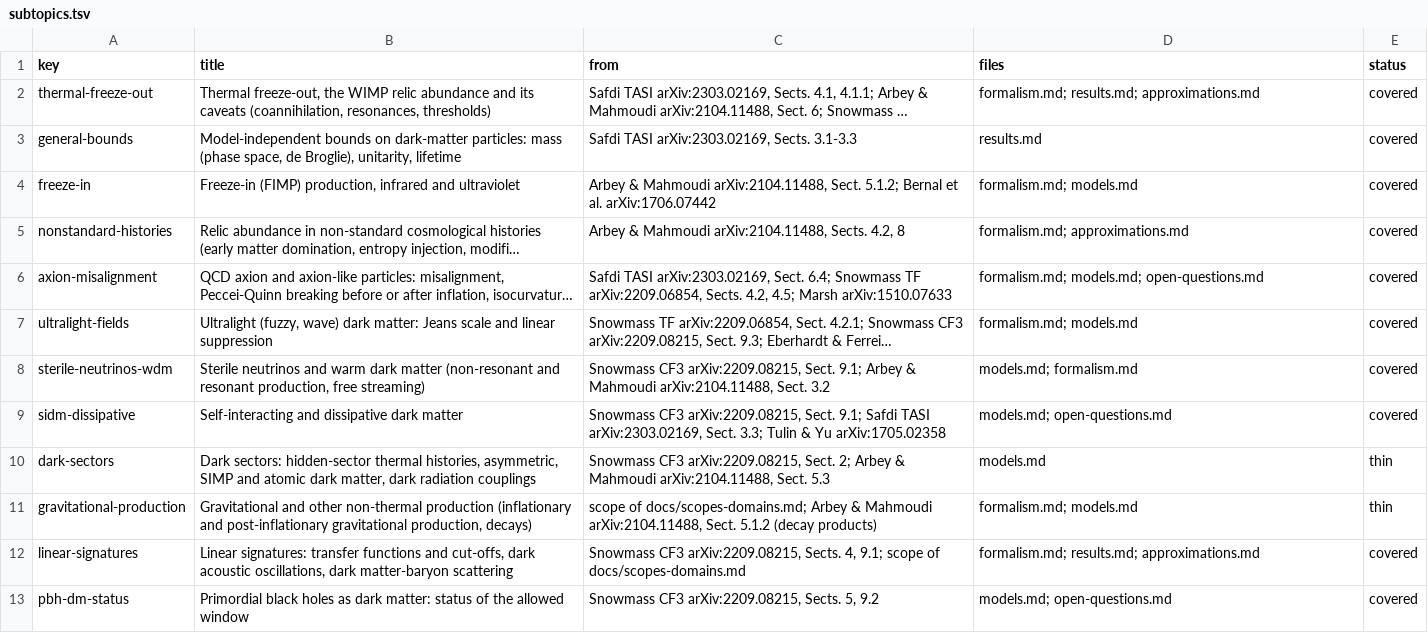
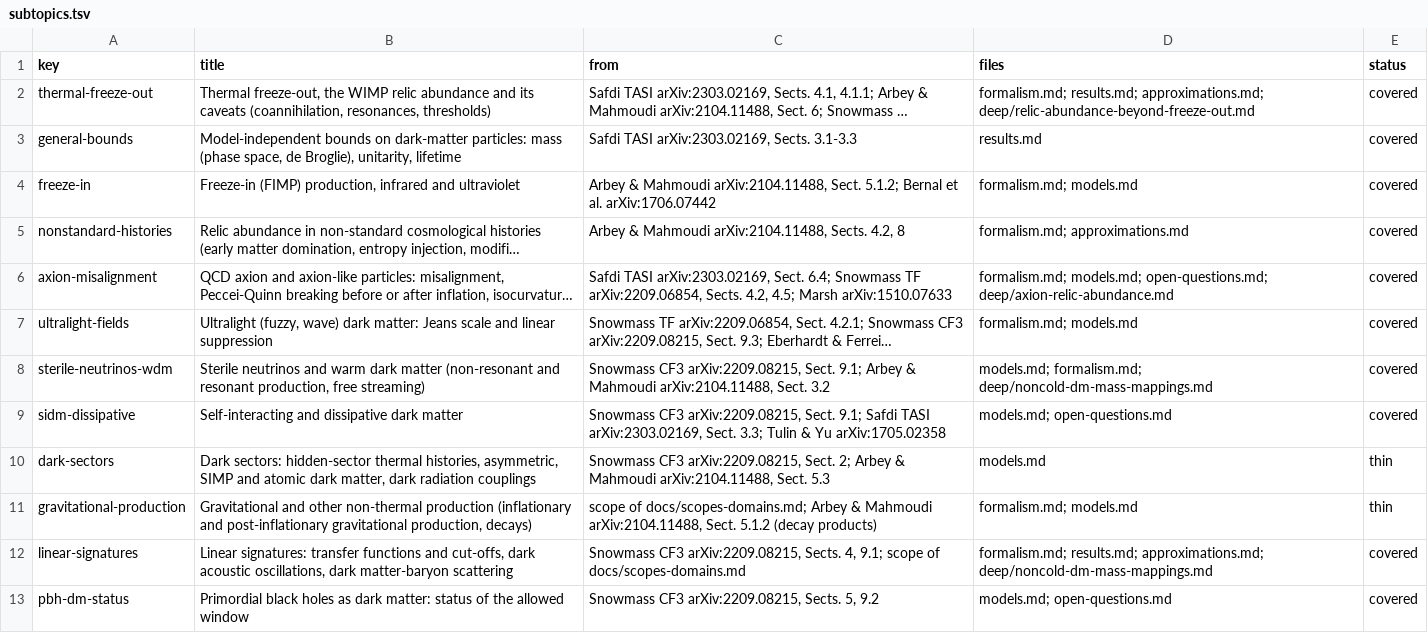
Before and after one commit to corentinravoux/thcosmoskill, a TSV file: plugin/skills/thcosmo-dark-matter-models/references/subtopics.tsv, drawn as a sheet; long unchanged cells end in …; the diff names each change by its address in the sheet, - before the commit and + after, or states it on an @@ line.

```diff
--- a/plugin/skills/thcosmo-dark-matter-models/references/subtopics.tsv
+++ b/plugin/skills/thcosmo-dark-matter-models/references/subtopics.tsv
-D2 (files): formalism.md; results.md; approximations.md
+D2 (files): formalism.md; results.md; approximations.md; deep/relic-abundance-beyond-freeze-out.md
-D6 (files): formalism.md; models.md; open-questions.md
+D6 (files): formalism.md; models.md; open-questions.md; deep/axion-relic-abundance.md
-D8 (files): models.md; formalism.md
+D8 (files): models.md; formalism.md; deep/noncold-dm-mass-mappings.md
-D12 (files): formalism.md; results.md; approximations.md
+D12 (files): formalism.md; results.md; approximations.md; deep/noncold-dm-mass-mappings.md
```
Also changed, not shown: 5 other files.
